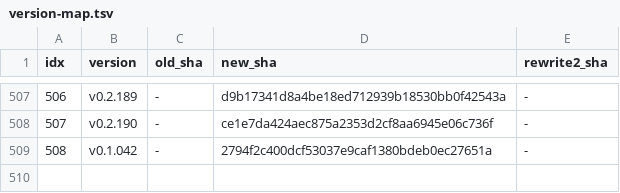
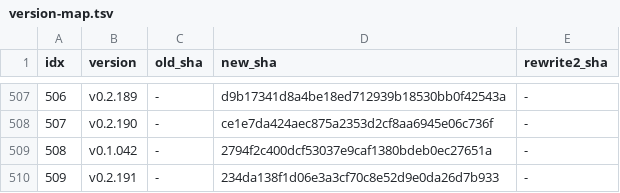
Before and after one commit to iltranqui/lightnet, a TSV file: tasks/rust/version-map.tsv, drawn as a sheet; only a part is shown, gaps mark what is left out; the diff names each change by its address in the sheet, - before the commit and + after, or states it on an @@ line.

Commit message:
docs(rust): record v0.2.191 delayed-history fix
Version-map row 509, implemented.md section 255, STATUS/todo/AGENTS_fp8 updates, and plan_fp8 marks the recycled-pointer issue fixed. Next free low-precision version is v0.2.192.

```diff
--- a/tasks/rust/version-map.tsv
+++ b/tasks/rust/version-map.tsv
+row 510: 509 | v0.2.191 | - | 234da138f1d06e3a3cf70c8e52d9e0da26d7b933 | -
```
Also changed, not shown: 5 other files.
